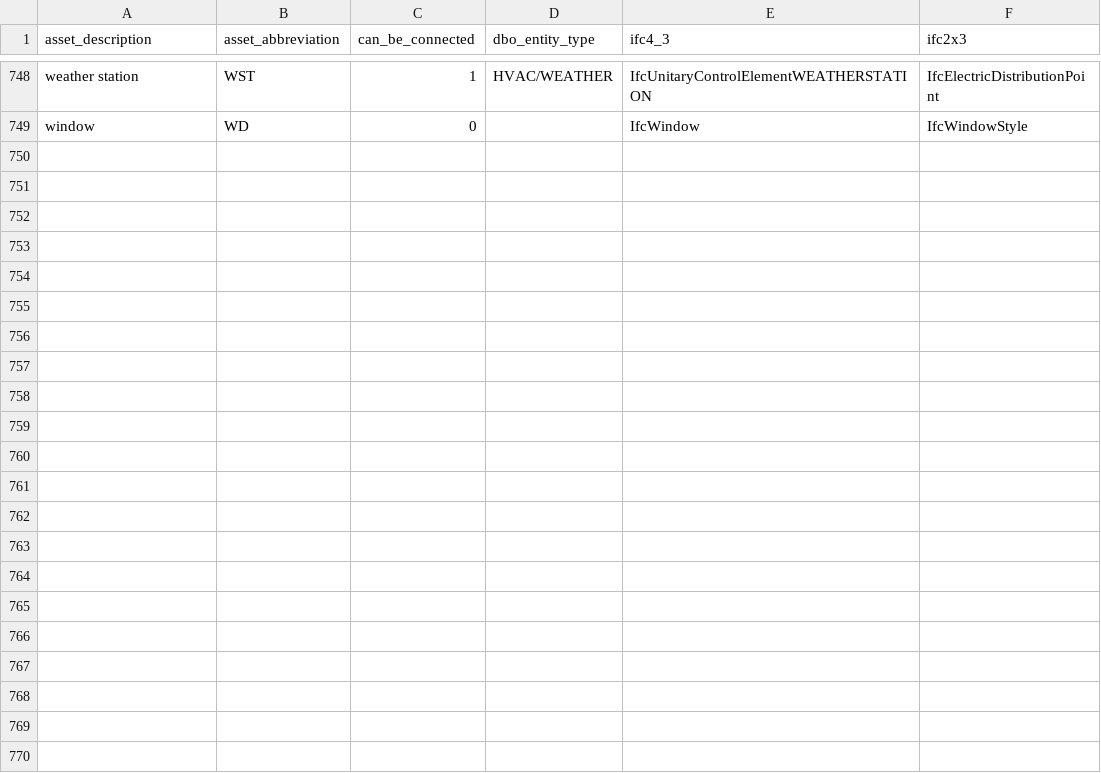
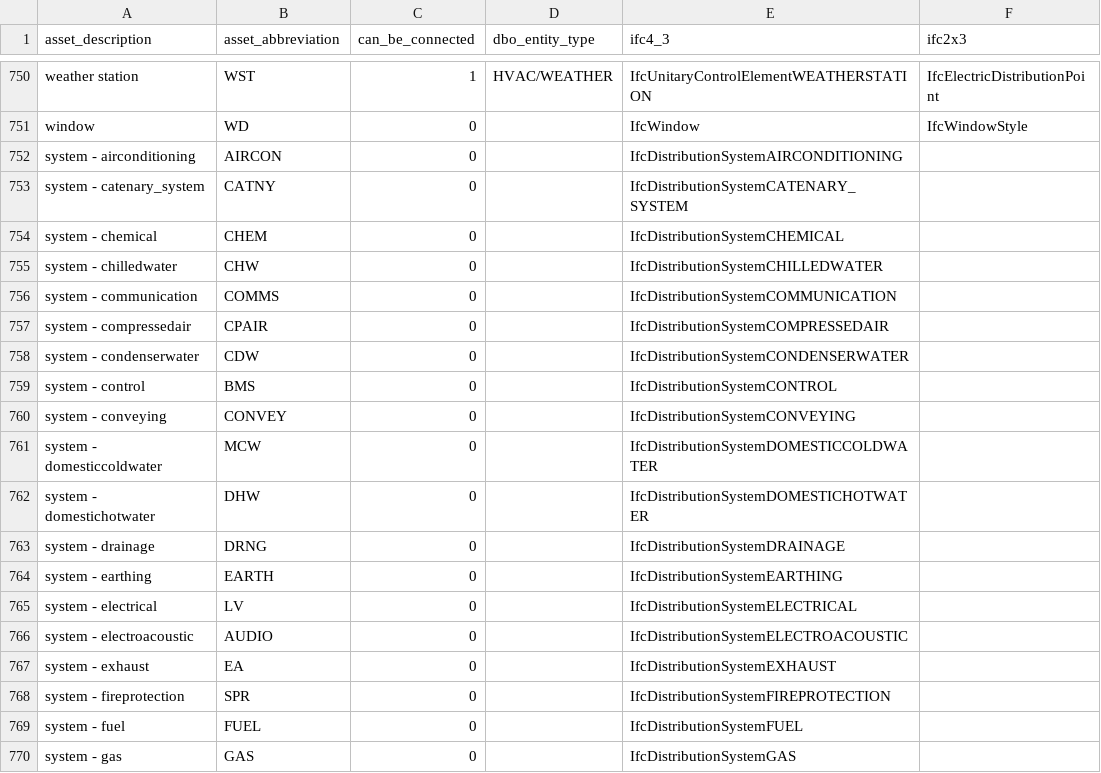
Before and after one commit to jgunstone/BDNS, a CSV file: BDNS_Abbreviations_Register.csv, drawn as a sheet; only a part is shown, gaps mark what is left out; the diff covers the shown part only.

```diff
--- a/BDNS_Abbreviations_Register.csv
+++ b/BDNS_Abbreviations_Register.csv
@@ -749 +751,20 @@ weather station,WST,1,HVAC/WEATHER,IfcUnitaryControlElementWEATHERSTATION,IfcEle
 window,WD,0,,IfcWindow,IfcWindowStyle
+system - airconditioning,AIRCON,0,,IfcDistributionSystemAIRCONDITIONING,
+system - catenary_system,CATNY,0,,IfcDistributionSystemCATENARY_SYSTEM,
+system - chemical,CHEM,0,,IfcDistributionSystemCHEMICAL,
+system - chilledwater,CHW,0,,IfcDistributionSystemCHILLEDWATER,
+system - communication,COMMS,0,,IfcDistributionSystemCOMMUNICATION,
+system - compressedair,CPAIR,0,,IfcDistributionSystemCOMPRESSEDAIR,
+system - condenserwater,CDW,0,,IfcDistributionSystemCONDENSERWATER,
+system - control,BMS,0,,IfcDistributionSystemCONTROL,
+system - conveying,CONVEY,0,,IfcDistributionSystemCONVEYING,
+system - domesticcoldwater,MCW,0,,IfcDistributionSystemDOMESTICCOLDWATER,
+system - domestichotwater,DHW,0,,IfcDistributionSystemDOMESTICHOTWATER,
+system - drainage,DRNG,0,,IfcDistributionSystemDRAINAGE,
+system - earthing,EARTH,0,,IfcDistributionSystemEARTHING,
+system - electrical,LV,0,,IfcDistributionSystemELECTRICAL,
+system - electroacoustic,AUDIO,0,,IfcDistributionSystemELECTROACOUSTIC,
+system - exhaust,EA,0,,IfcDistributionSystemEXHAUST,
+system - fireprotection,SPR,0,,IfcDistributionSystemFIREPROTECTION,
+system - fuel,FUEL,0,,IfcDistributionSystemFUEL,
+system - gas,GAS,0,,IfcDistributionSystemGAS,
```
Also changed, not shown: 28 added rows and 2 edited cells elsewhere in this file, 15 other files.
